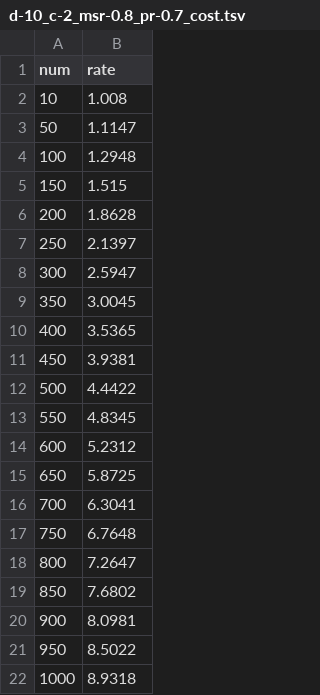
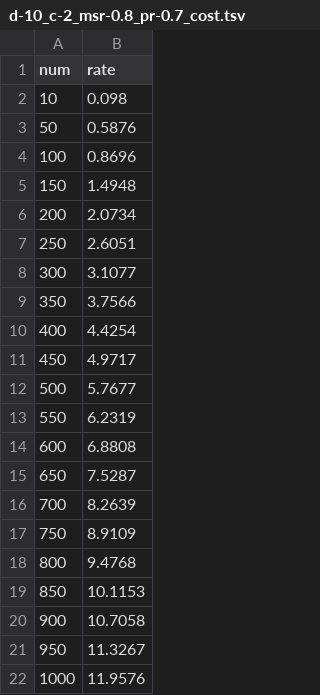
Before and after one commit to wonderchang/freeway-adhoc-report, a TSV file: distance/data/d-10_c-2_msr-0.8_pr-0.7_cost.tsv, drawn as a sheet.

```diff
--- a/distance/data/d-10_c-2_msr-0.8_pr-0.7_cost.tsv
+++ b/distance/data/d-10_c-2_msr-0.8_pr-0.7_cost.tsv
@@ -1,22 +1,22 @@
 num	rate
-10	1.008
-50	1.1147
-100	1.2948
-150	1.515
-200	1.8628
-250	2.1397
-300	2.5947
-350	3.0045
-400	3.5365
-450	3.9381
-500	4.4422
-550	4.8345
-600	5.2312
-650	5.8725
-700	6.3041
-750	6.7648
-800	7.2647
-850	7.6802
-900	8.0981
-950	8.5022
-1000	8.9318
+10	0.098
+50	0.5876
+100	0.8696
+150	1.4948
+200	2.0734
+250	2.6051
+300	3.1077
+350	3.7566
+400	4.4254
+450	4.9717
+500	5.7677
+550	6.2319
+600	6.8808
+650	7.5287
+700	8.2639
+750	8.9109
+800	9.4768
+850	10.1153
+900	10.7058
+950	11.3267
+1000	11.9576
```
Also changed, not shown: distance/data/d-10_c-2_msr-0.8_pr-0.7_effi.tsv, distance/data/d-25_c-2_msr-0.8_pr-0.7_cost.tsv, 17 other files.
